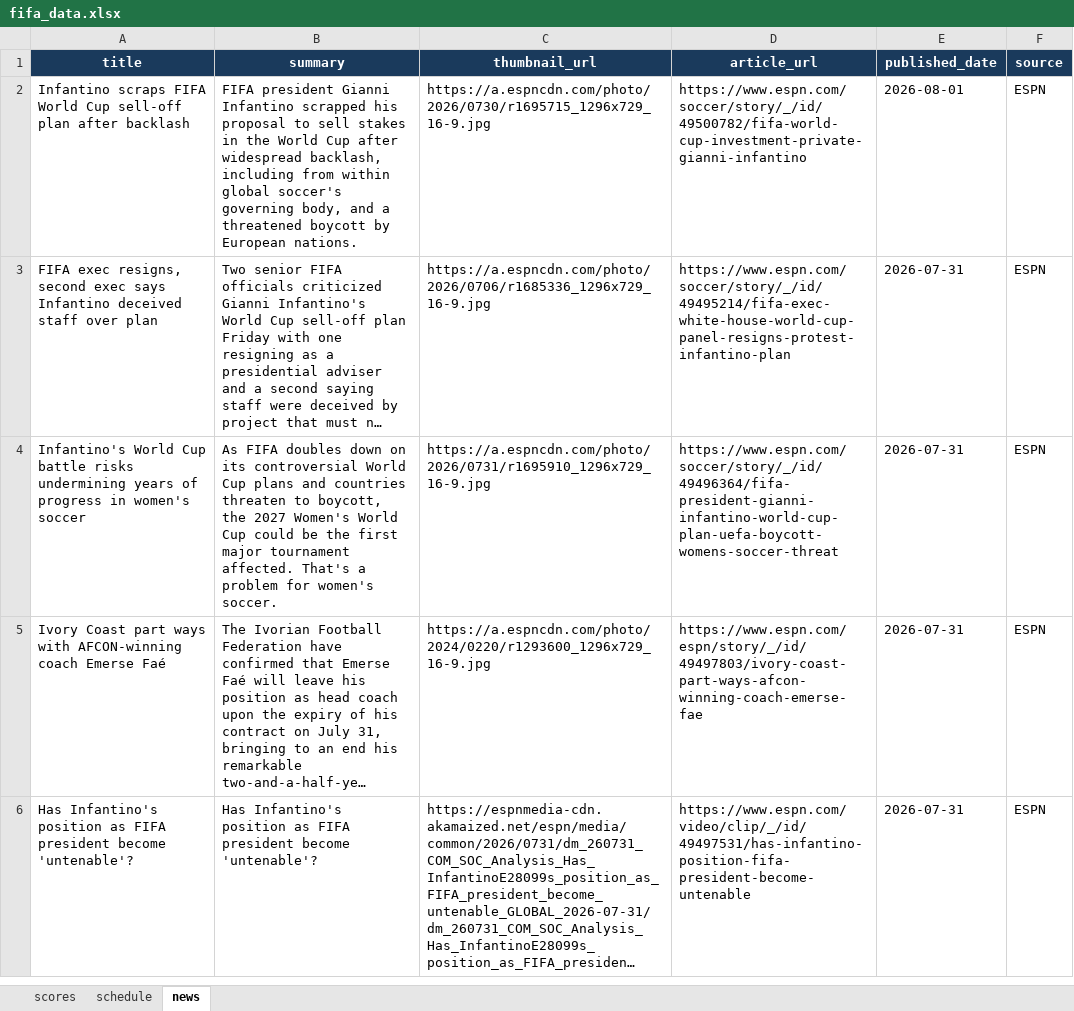
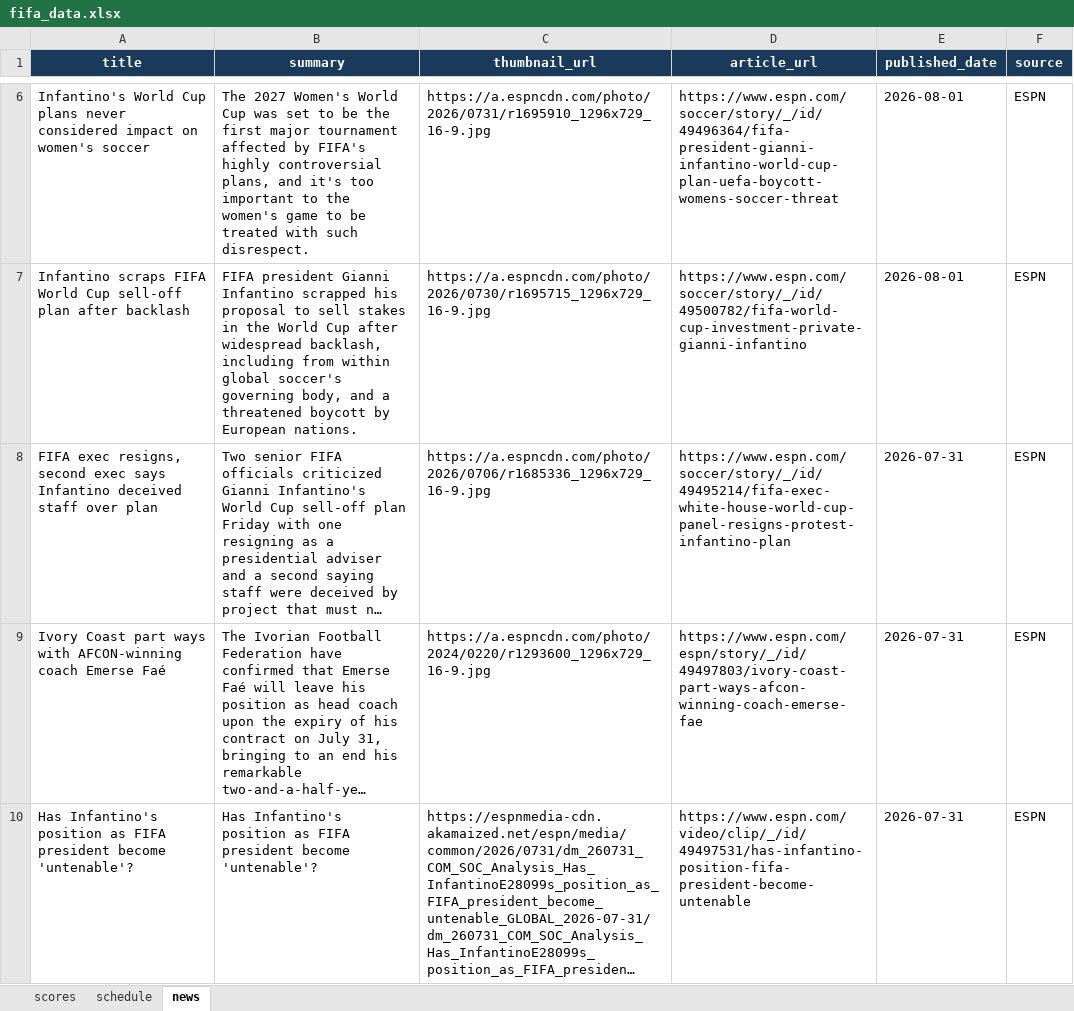
Before and after one commit to bibhu2020/media, an Excel workbook: fifa/fifa_data.xlsx, sheet news, drawn as a sheet; only a part is shown, gaps mark what is left out; long unchanged cells end in …; values as stored, in another font and other column widths than the file's, no borders; removed rows and columns are numbered as before the commit, all else as after; the diff covers the shown part only; the diff names each change by its address in the sheet, - before the commit and + after, or states it on an @@ line.

Commit message:
chore: update FIFA World Cup 2026 data

```diff
--- a/fifa/fifa_data.xlsx (sheet news)
+++ b/fifa/fifa_data.xlsx (sheet news)
+row 6: Infantino's World Cup plans never considered impact on women's soccer | The 2027 Women's World Cup was set to be the first major tournament affected by FIFA's highly controversial plans, and it's too important to the women's game to be treated with such disrespect. | https://a.espncdn.com/photo/2026/0731/r1695910_1296x729_16-9.jpg | https://www.espn.com/soccer/story/_/id/49496364/fifa-president-gianni-infantino-world-cup-plan-uefa-boycott-womens-soccer-threat | 2026-08-01 | ESPN
-row 4: Infantino's World Cup battle risks undermining years of progress in women's soccer | As FIFA doubles down on its controversial World Cup plans and countries threaten to boycott, the 2027 Women's World Cup could be the first major tournament affected. That's a problem for women's soccer. | https://a.espncdn.com/photo/2026/0731/r1695910_1296x729_16-9.jpg | https://www.espn.com/soccer/story/_/id/49496364/fifa-president-gianni-infantino-world-cup-plan-uefa-boycott-womens-soccer-threat | 2026-07-31 | ESPN
```
Also changed, not shown: 4 added rows and 4 removed rows elsewhere in this sheet.
